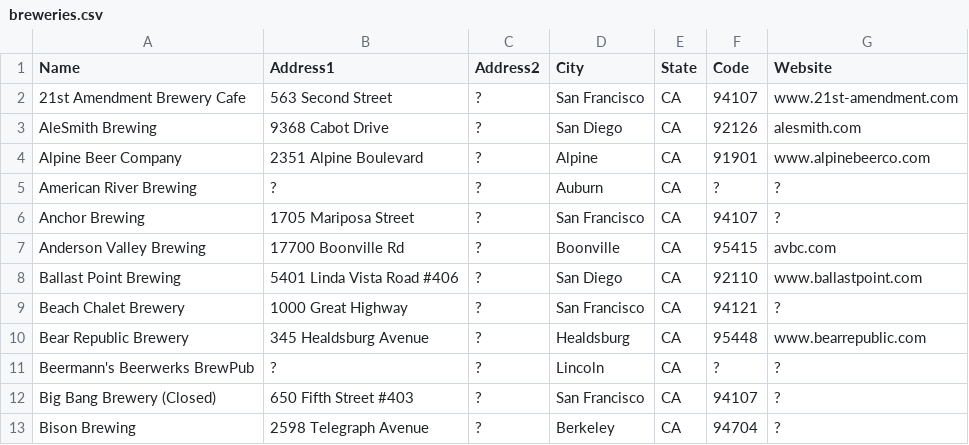
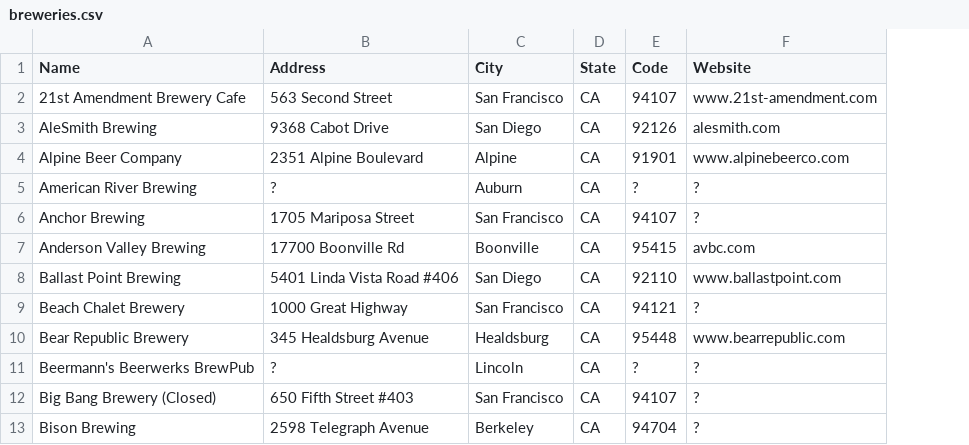
Before and after one commit to ordbase/ordbase.server, a CSV file: 9--ca-california--pacific/breweries.csv, drawn as a sheet; only a part is shown; the diff names each change by its address in the sheet, - before the commit and + after, or states it on an @@ line.

```diff
--- a/9--ca-california--pacific/breweries.csv
+++ b/9--ca-california--pacific/breweries.csv
-column C (Address2), rows 2-13: all ?
-B1: Address1
+B1: Address
```
Also changed, not shown: 2--pa-pennsylvania--mid-atlantic/breweries.csv, 4--il-illinois--great-lakes/breweries.csv, 46 other files.
